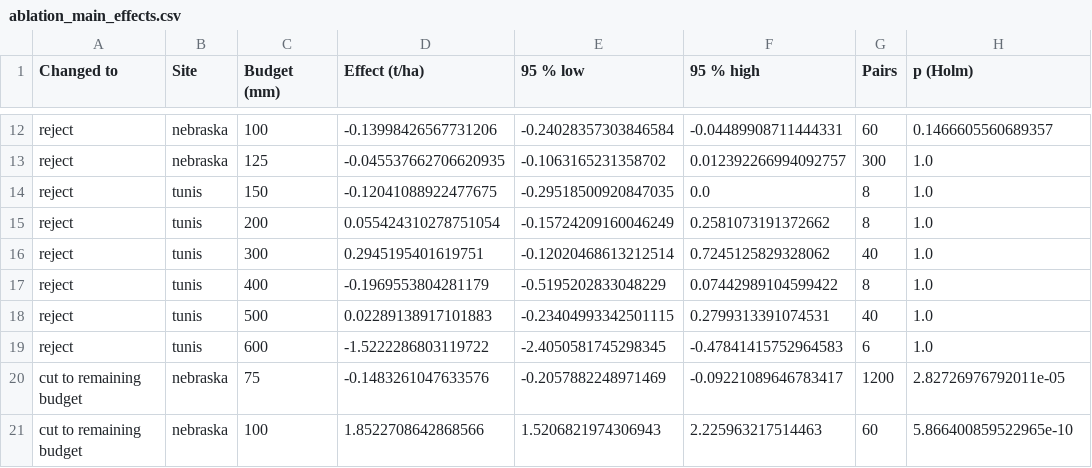
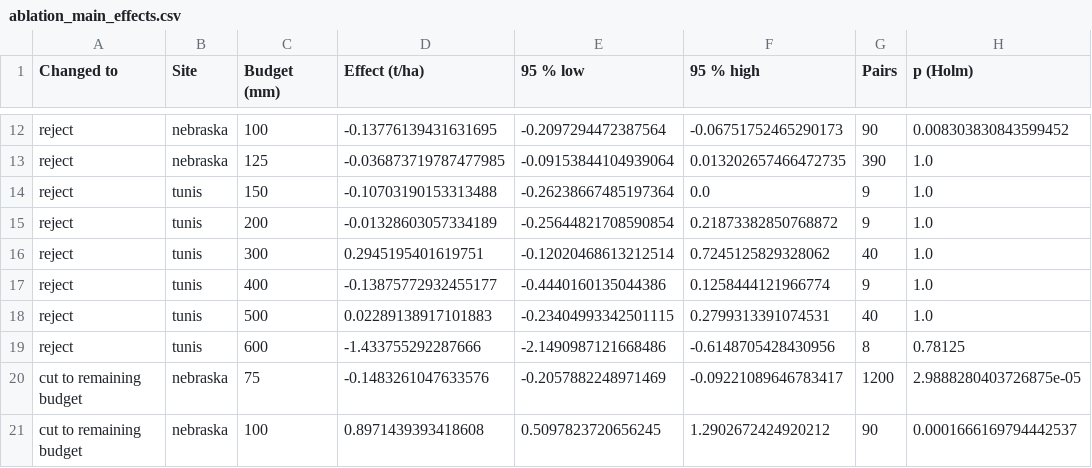
Before and after one commit to jbkze/agwat2026-dit-rl, a CSV file: reports/tables/ablation_main_effects.csv, drawn as a sheet; only a part is shown, gaps mark what is left out; the diff covers the shown part only; the diff names each change by its address in the sheet, - before the commit and + after, or states it on an @@ line.

```diff
--- a/reports/tables/ablation_main_effects.csv
+++ b/reports/tables/ablation_main_effects.csv
-D12 (Effect (t/ha)): -0.13998426567731206
+D12 (Effect (t/ha)): -0.13776139431631695
-E12 (95 % low): -0.24028357303846584
+E12 (95 % low): -0.2097294472387564
-F12 (95 % high): -0.04489908711444331
+F12 (95 % high): -0.06751752465290173
-G12 (Pairs): 60
+G12 (Pairs): 90
-H12 (p (Holm)): 0.1466605560689357
+H12 (p (Holm)): 0.008303830843599452
-D13 (Effect (t/ha)): -0.045537662706620935
+D13 (Effect (t/ha)): -0.036873719787477985
-E13 (95 % low): -0.1063165231358702
+E13 (95 % low): -0.09153844104939064
-F13 (95 % high): 0.012392266994092757
+F13 (95 % high): 0.013202657466472735
-G13 (Pairs): 300
+G13 (Pairs): 390
-D14 (Effect (t/ha)): -0.12041088922477675
+D14 (Effect (t/ha)): -0.10703190153313488
-E14 (95 % low): -0.29518500920847035
+E14 (95 % low): -0.26238667485197364
-G14:G15 (Pairs): 8
+G14:G15 (Pairs): 9
-D15 (Effect (t/ha)): 0.055424310278751054
+D15 (Effect (t/ha)): -0.01328603057334189
-E15 (95 % low): -0.15724209160046249
+E15 (95 % low): -0.25644821708590854
-F15 (95 % high): 0.2581073191372662
+F15 (95 % high): 0.21873382850768872
-D17 (Effect (t/ha)): -0.1969553804281179
+D17 (Effect (t/ha)): -0.13875772932455177
-E17 (95 % low): -0.5195202833048229
+E17 (95 % low): -0.4440160135044386
-F17 (95 % high): 0.07442989104599422
+F17 (95 % high): 0.1258444121966774
-G17 (Pairs): 8
+G17 (Pairs): 9
-D19 (Effect (t/ha)): -1.5222286803119722
+D19 (Effect (t/ha)): -1.433755292287666
-E19 (95 % low): -2.4050581745298345
+E19 (95 % low): -2.1490987121668486
-F19 (95 % high): -0.47841415752964583
+F19 (95 % high): -0.6148705428430956
-G19 (Pairs): 6
+G19 (Pairs): 8
-H19 (p (Holm)): 1.0
+H19 (p (Holm)): 0.78125
-H20 (p (Holm)): 2.82726976792011e-05
+H20 (p (Holm)): 2.9888280403726875e-05
-D21 (Effect (t/ha)): 1.8522708642868566
+D21 (Effect (t/ha)): 0.8971439393418608
-E21 (95 % low): 1.5206821974306943
+E21 (95 % low): 0.5097823720656245
-F21 (95 % high): 2.225963217514463
+F21 (95 % high): 1.2902672424920212
-G21 (Pairs): 60
+G21 (Pairs): 90
-H21 (p (Holm)): 5.866400859522965e-10
+H21 (p (Holm)): 0.0001666169794442537
```
Also changed, not shown: 1 added row and 102 edited cells elsewhere in this file, reports/tables/progress.csv, 15 other files.
